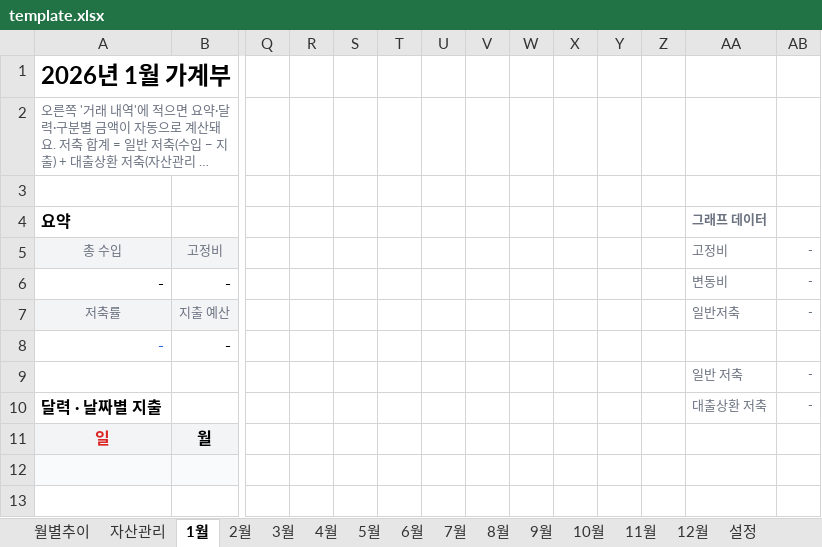
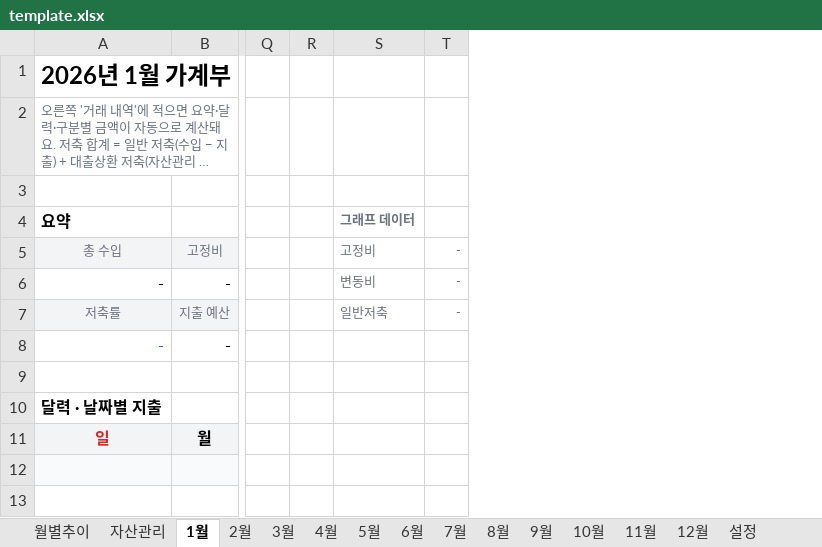
Before and after one commit to cham0919/AllLever-asset, an Excel workbook: template.xlsx, sheet 1월, drawn as a sheet; only a part is shown, gaps mark what is left out; long unchanged cells end in …; values as stored, in another font and other column widths than the file's, no borders; charts and pictures and conditional formats not drawn; removed rows and columns are numbered as before the commit, all else as after; rows hold the shown columns only; the diff covers the shown part only; the diff names each change by its address in the sheet, - before the commit and + after, or states it on an @@ line.

```diff
--- a/template.xlsx (sheet 1월)
+++ b/template.xlsx (sheet 1월)
-column S, empty
-column T, empty
-column U, empty
-column V, empty
-column W, empty
-column X, empty
-column Y, empty
-column Z, empty
-row 9:  |  |  |  |  |  |  |  |  |  |  |  | 일반 저축 | -
+row 9: (empty)
-S10: 대출상환 저축
+S10: (empty)
-T10: -
+T10: (empty)
```
Also changed, not shown: 17 added rows, 1 removed row, 1 edited cell and cell formats elsewhere in this sheet, sheet 3월, sheet 5월, sheet 7월, sheet 8월, sheet 4월, sheet 6월, 5 more sheets, formulas that keep their value, charts or pictures, 3 other files.
